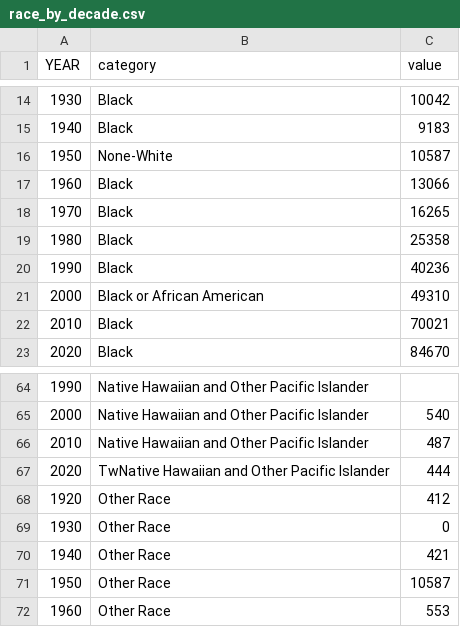
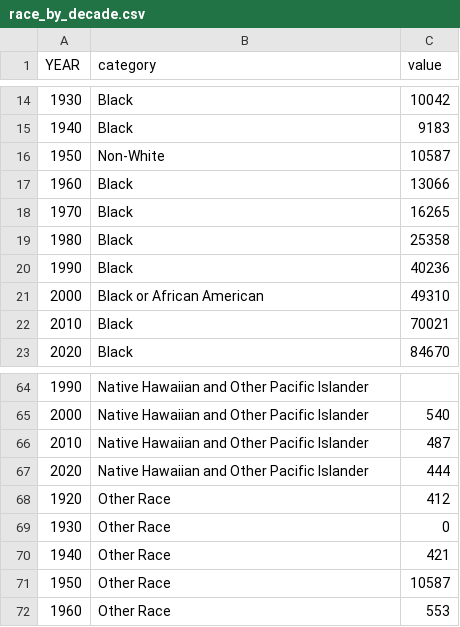
Before and after one commit to kjammons/FP_HOME, a CSV file: static/data/race_by_decade.csv, drawn as a sheet; only a part is shown, gaps mark what is left out.

```diff
--- a/static/data/race_by_decade.csv
+++ b/static/data/race_by_decade.csv
@@ -15,3 +15,3 @@ YEAR,category,value
 1940,Black,9183
-1950,None-White,10587
+1950,Non-White,10587
 1960,Black,13066
@@ -66,3 +66,3 @@ YEAR,category,value
 2010,Native Hawaiian and Other Pacific Islander,487
-2020,TwNative Hawaiian and Other Pacific Islander,444
+2020,Native Hawaiian and Other Pacific Islander,444
 1920,Other Race,412
```
Also changed, not shown: 3 other files.
